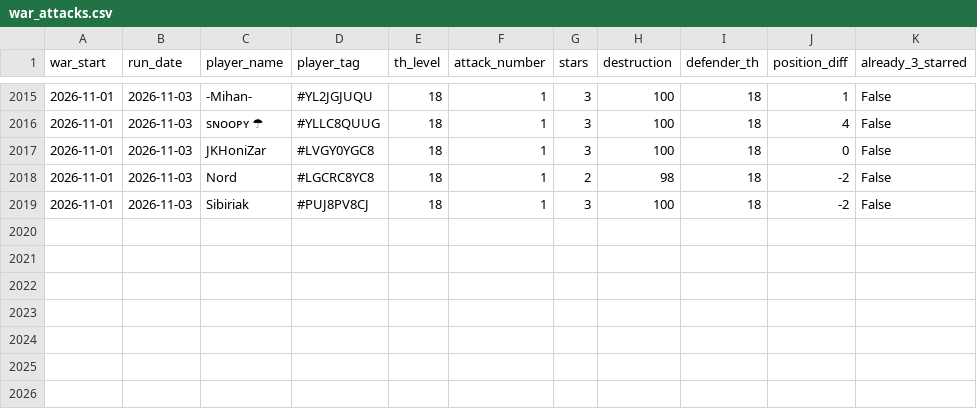
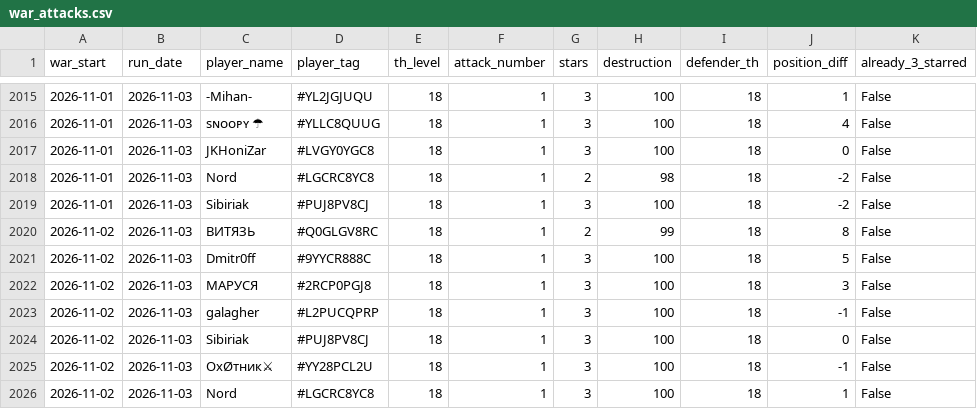
Before and after one commit to irisMoonwhisper/clash-of-clansh-scripts, a CSV file: war_attacks.csv, drawn as a sheet; only a part is shown, gaps mark what is left out; the diff names each change by its address in the sheet, - before the commit and + after, or states it on an @@ line.

```diff
--- a/war_attacks.csv
+++ b/war_attacks.csv
+row 2020: 2026-11-02 | 2026-11-03 | ВИТЯЗЬ | #Q0GLGV8RC | 18 | 1 | 2 | 99 | 18 | 8 | False
+row 2021: 2026-11-02 | 2026-11-03 | Dmitr0ff | #9YYCR888C | 18 | 1 | 3 | 100 | 18 | 5 | False
+row 2022: 2026-11-02 | 2026-11-03 | МАРУСЯ | #2RCP0PGJ8 | 18 | 1 | 3 | 100 | 18 | 3 | False
+row 2023: 2026-11-02 | 2026-11-03 | galagher | #L2PUCQPRP | 18 | 1 | 3 | 100 | 18 | -1 | False
+row 2024: 2026-11-02 | 2026-11-03 | Sibiriak | #PUJ8PV8CJ | 18 | 1 | 3 | 100 | 18 | 0 | False
+row 2025: 2026-11-02 | 2026-11-03 | ОхØтник⚔ | #YY28PCL2U | 18 | 1 | 3 | 100 | 18 | -1 | False
+row 2026: 2026-11-02 | 2026-11-03 | Nord | #LGCRC8YC8 | 18 | 1 | 3 | 100 | 18 | 1 | False
```
Also changed, not shown: war_defenses.csv.
